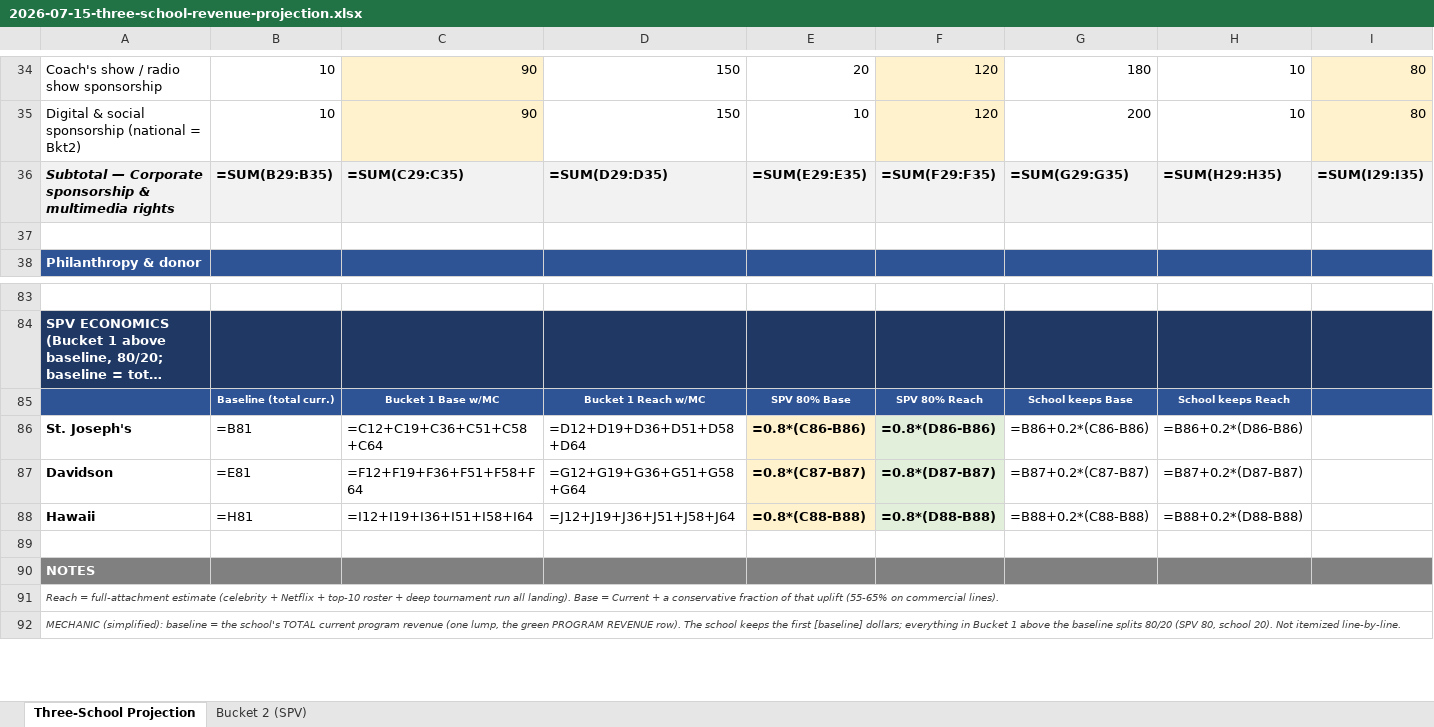
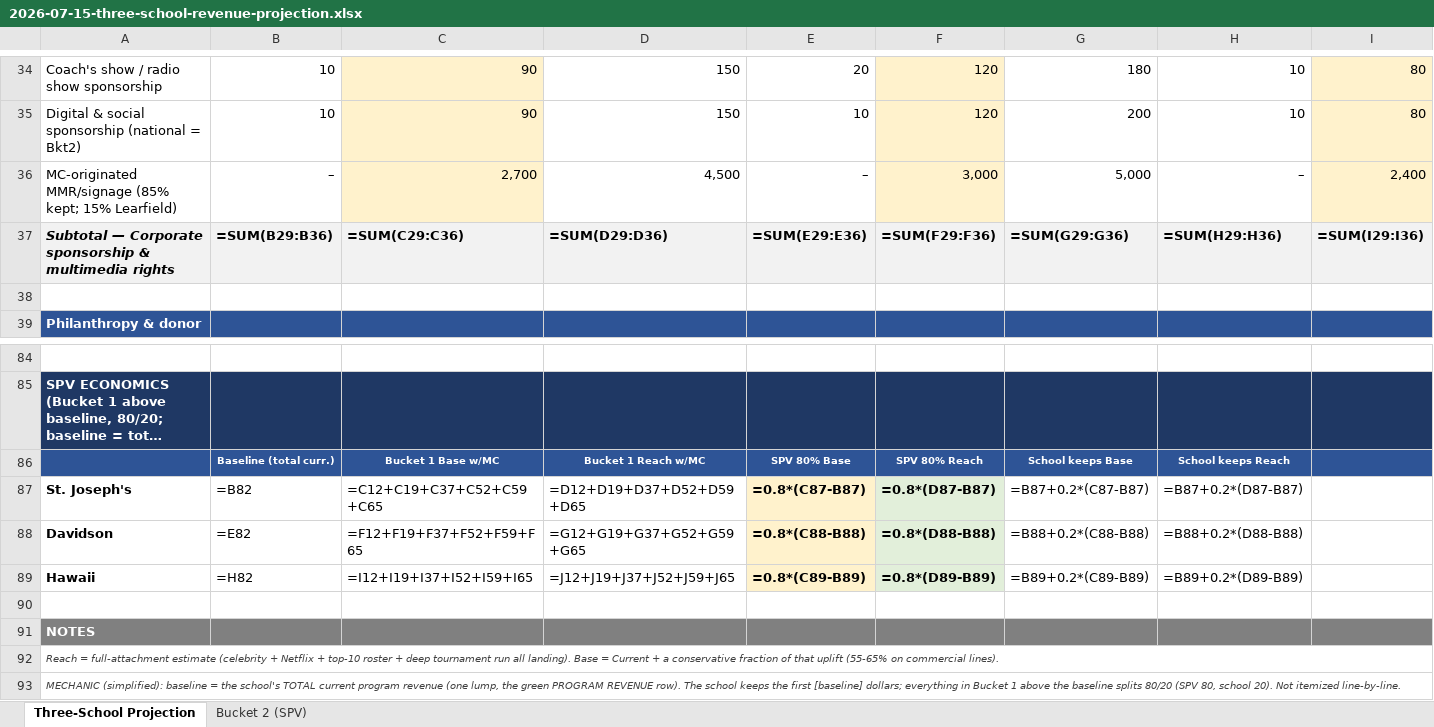
Before and after one commit to ndesilva12/brain-vault, an Excel workbook: cinderella/Outputs/2026-07-15-three-school-revenue-projection.xlsx, sheet Three-School Projection, drawn as a sheet; only a part is shown, gaps mark what is left out; long unchanged cells end in …; values as stored, in another font and other column widths than the file's, no borders; formulas without a stored value are shown as written; addresses are those after the commit; rows hold the shown columns only; the diff covers the shown part only; the diff names each change by its address in the sheet, - before the commit and + after, or states it on an @@ line.

```diff
--- a/cinderella/Outputs/2026-07-15-three-school-revenue-projection.xlsx (sheet Three-School Projection)
+++ b/cinderella/Outputs/2026-07-15-three-school-revenue-projection.xlsx (sheet Three-School Projection)
+row 36: MC-originated MMR/signage (85% kept; 15% Learfield) | – | 2,700 | 4,500 | – | 3,000 | 5,000 | – | 2,400
-B37: =SUM(B29:B35)
+B37: =SUM(B29:B36)
-C37: =SUM(C29:C35)
+C37: =SUM(C29:C36)
-D37: =SUM(D29:D35)
+D37: =SUM(D29:D36)
-E37: =SUM(E29:E35)
+E37: =SUM(E29:E36)
-F37: =SUM(F29:F35)
+F37: =SUM(F29:F36)
-G37: =SUM(G29:G35)
+G37: =SUM(G29:G36)
-H37: =SUM(H29:H35)
+H37: =SUM(H29:H36)
-I37: =SUM(I29:I35)
+I37: =SUM(I29:I36)
-B87: =B81
+B87: =B82
-C87: =C12+C19+C36+C51+C58+C64
+C87: =C12+C19+C37+C52+C59+C65
-D87: =D12+D19+D36+D51+D58+D64
+D87: =D12+D19+D37+D52+D59+D65
-E87: =0.8*(C86-B86)
+E87: =0.8*(C87-B87)
-F87: =0.8*(D86-B86)
+F87: =0.8*(D87-B87)
-G87: =B86+0.2*(C86-B86)
+G87: =B87+0.2*(C87-B87)
-H87: =B86+0.2*(D86-B86)
+H87: =B87+0.2*(D87-B87)
-B88: =E81
+B88: =E82
-C88: =F12+F19+F36+F51+F58+F64
+C88: =F12+F19+F37+F52+F59+F65
-D88: =G12+G19+G36+G51+G58+G64
+D88: =G12+G19+G37+G52+G59+G65
-E88: =0.8*(C87-B87)
+E88: =0.8*(C88-B88)
-F88: =0.8*(D87-B87)
+F88: =0.8*(D88-B88)
-G88: =B87+0.2*(C87-B87)
+G88: =B88+0.2*(C88-B88)
-H88: =B87+0.2*(D87-B87)
+H88: =B88+0.2*(D88-B88)
-B89: =H81
+B89: =H82
-C89: =I12+I19+I36+I51+I58+I64
+C89: =I12+I19+I37+I52+I59+I65
-D89: =J12+J19+J36+J51+J58+J64
+D89: =J12+J19+J37+J52+J59+J65
-E89: =0.8*(C88-B88)
+E89: =0.8*(C89-B89)
-F89: =0.8*(D88-B88)
+F89: =0.8*(D89-B89)
-G89: =B88+0.2*(C88-B88)
+G89: =B89+0.2*(C89-B89)
-H89: =B88+0.2*(D88-B88)
+H89: =B89+0.2*(D89-B89)
```
Also changed, not shown: 74 edited cells elsewhere in this sheet, sheet Bucket 2 (SPV).
